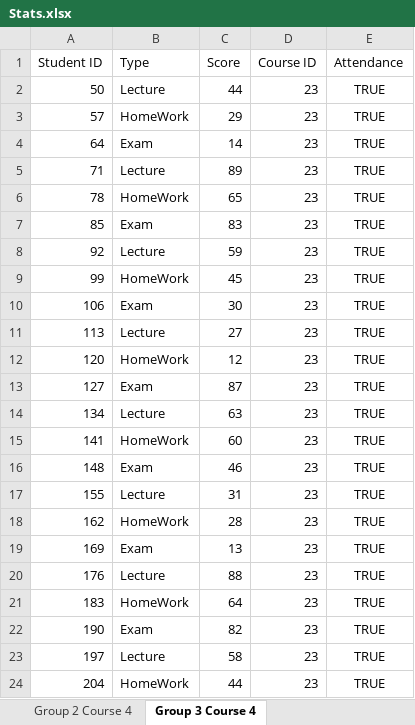
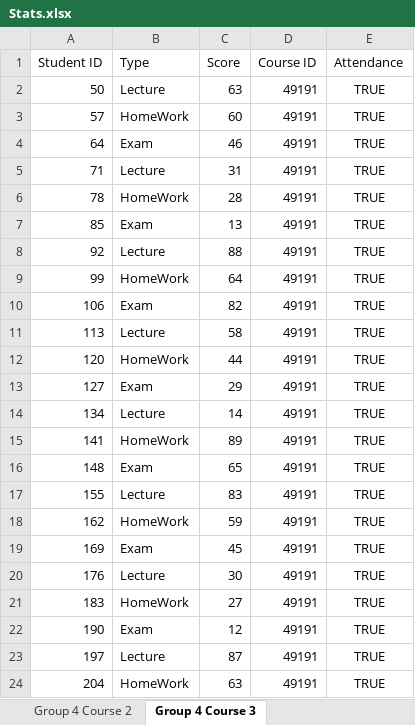
Before and after one commit to AndreyVAAVA/NTI_CODE, an Excel workbook: Stats.xlsx, sheet Group 4 Course 3, drawn as a sheet; values as stored, in another font and other column widths than the file's, no borders; the diff names each change by its address in the sheet, - before the commit and + after, or states it on an @@ line.

```diff
--- a/Stats.xlsx (sheet Group 4 Course 3)
+++ b/Stats.xlsx (sheet Group 4 Course 3)
-sheet tab: Group 2 Course 4
+sheet tab: Group 4 Course 2
-sheet tab: Group 3 Course 4
+sheet tab: Group 4 Course 3
-C2 (Score): 44
+C2 (Score): 63
-D2:D24 (Course ID): 23
+D2:D24 (Course ID): 49191
-C3 (Score): 29
+C3 (Score): 60
-C4 (Score): 14
+C4 (Score): 46
-C5 (Score): 89
+C5 (Score): 31
-C6 (Score): 65
+C6 (Score): 28
-C7 (Score): 83
+C7 (Score): 13
-C8 (Score): 59
+C8 (Score): 88
-C9 (Score): 45
+C9 (Score): 64
-C10 (Score): 30
+C10 (Score): 82
-C11 (Score): 27
+C11 (Score): 58
-C12 (Score): 12
+C12 (Score): 44
-C13 (Score): 87
+C13 (Score): 29
-C14 (Score): 63
+C14 (Score): 14
-C15 (Score): 60
+C15 (Score): 89
-C16 (Score): 46
+C16 (Score): 65
-C17 (Score): 31
+C17 (Score): 83
-C18 (Score): 28
+C18 (Score): 59
-C19 (Score): 13
+C19 (Score): 45
-C20 (Score): 88
+C20 (Score): 30
-C21 (Score): 64
+C21 (Score): 27
-C22 (Score): 82
+C22 (Score): 12
-C23 (Score): 58
+C23 (Score): 87
-C24 (Score): 44
+C24 (Score): 63
```
Also changed, not shown: sheet Group 2 Course 3, sheet Group 3 Course 2, sheet Group 1 Course 3, sheet Group 3 Course 1, sheet Group 1 Course 2, sheet Group 2 Course 1, 5 more sheets, other sheet tabs, 11 other files.
